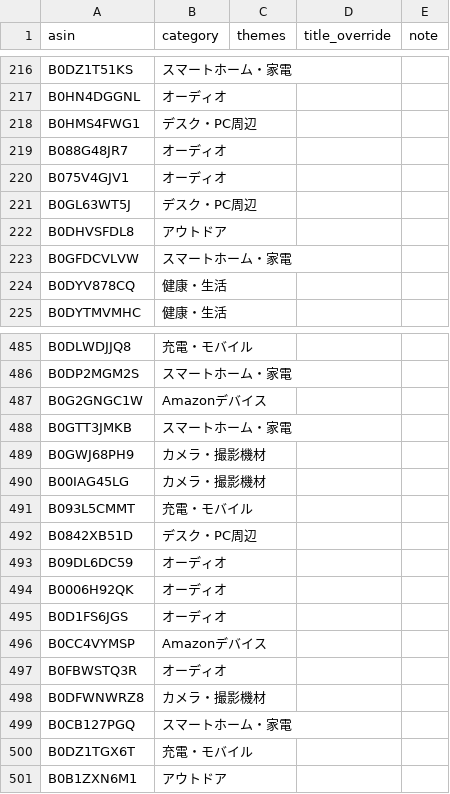
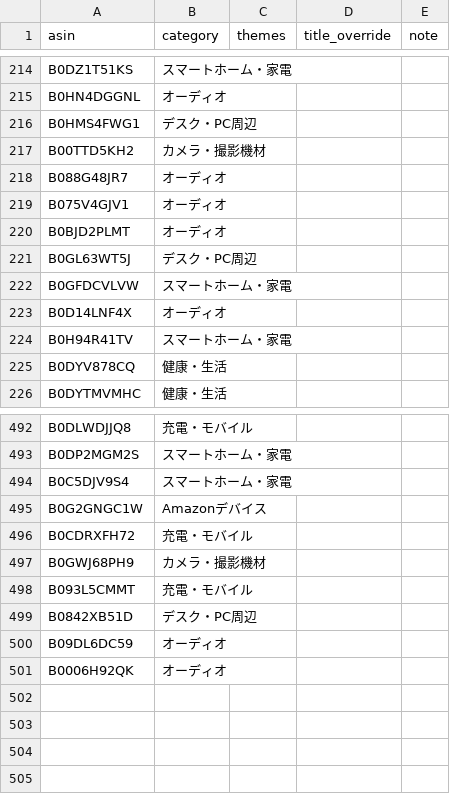
Before and after one commit to yokoichi/amazonsalematome, a CSV file: data/catalog-auto.csv, drawn as a sheet; only a part is shown, gaps mark what is left out; the diff covers the shown part only.

```diff
--- a/data/catalog-auto.csv
+++ b/data/catalog-auto.csv
@@ -218,7 +216,10 @@ B0HN4DGGNL,オーディオ,,,
 B0HMS4FWG1,デスク・PC周辺,,,
+B00TTD5KH2,カメラ・撮影機材,,,
 B088G48JR7,オーディオ,,,
 B075V4GJV1,オーディオ,,,
+B0BJD2PLMT,オーディオ,,,
 B0GL63WT5J,デスク・PC周辺,,,
-B0DHVSFDL8,アウトドア,,,
 B0GFDCVLVW,スマートホーム・家電,,,
+B0D14LNF4X,オーディオ,,,
+B0H94R41TV,スマートホーム・家電,,,
 B0DYV878CQ,健康・生活,,,
@@ -486,6 +493,6 @@ B0DLWDJJQ8,充電・モバイル,,,
 B0DP2MGM2S,スマートホーム・家電,,,
+B0C5DJV9S4,スマートホーム・家電,,,
 B0G2GNGC1W,Amazonデバイス,,,
-B0GTT3JMKB,スマートホーム・家電,,,
+B0CDRXFH72,充電・モバイル,,,
 B0GWJ68PH9,カメラ・撮影機材,,,
-B00IAG45LG,カメラ・撮影機材,,,
 B093L5CMMT,充電・モバイル,,,
@@ -494,8 +501 @@ B09DL6DC59,オーディオ,,,
 B0006H92QK,オーディオ,,,
-B0D1FS6JGS,オーディオ,,,
-B0CC4VYMSP,Amazonデバイス,,,
-B0FBWSTQ3R,オーディオ,,,
-B0DFWNWRZ8,カメラ・撮影機材,,,
-B0CB127PGQ,スマートホーム・家電,,,
-B0DZ1TGX6T,充電・モバイル,,,
-B0B1ZXN6M1,アウトドア,,,
```
Also changed, not shown: 32 added rows, 27 removed rows, 8 moved rows and 2 edited cells elsewhere in this file, 1 other file.
